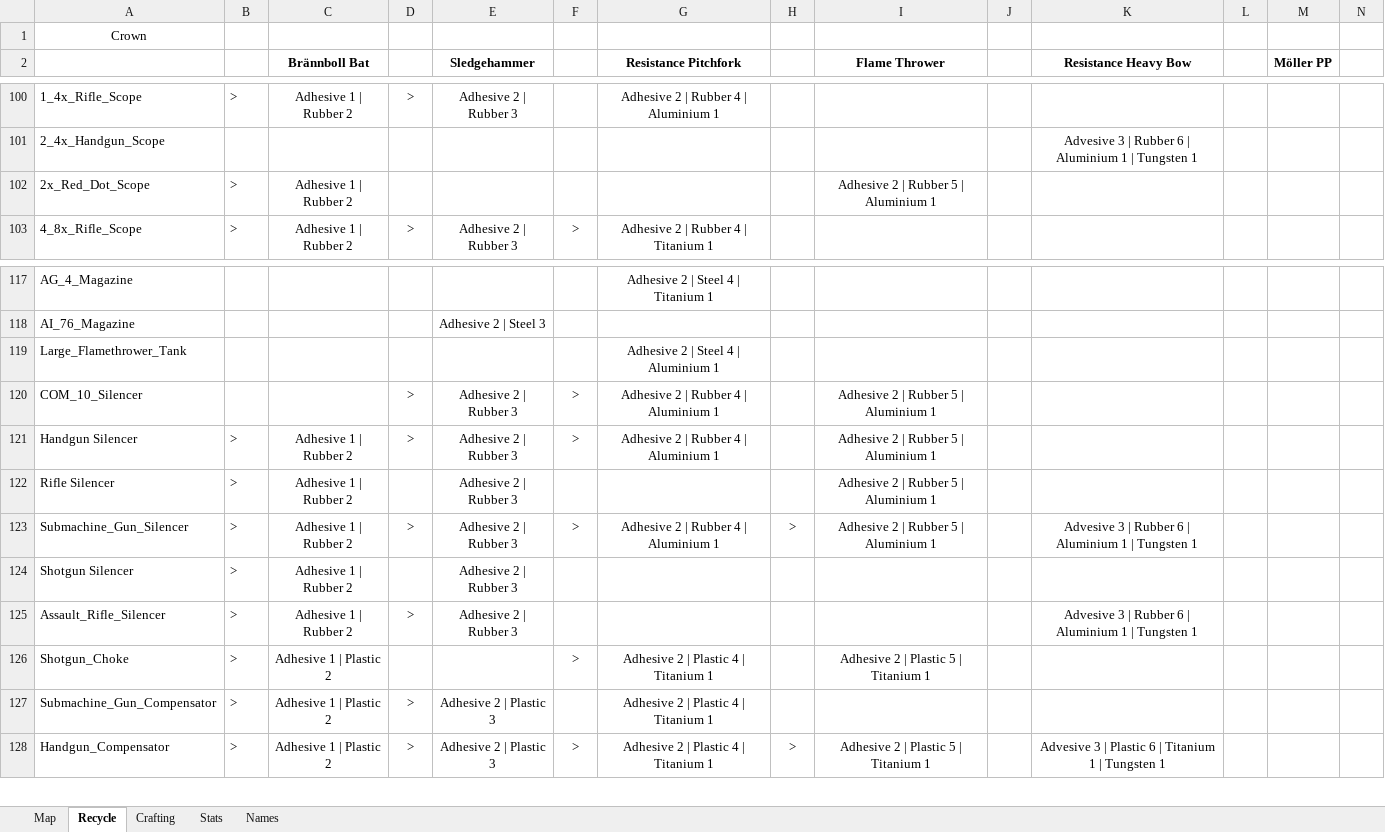
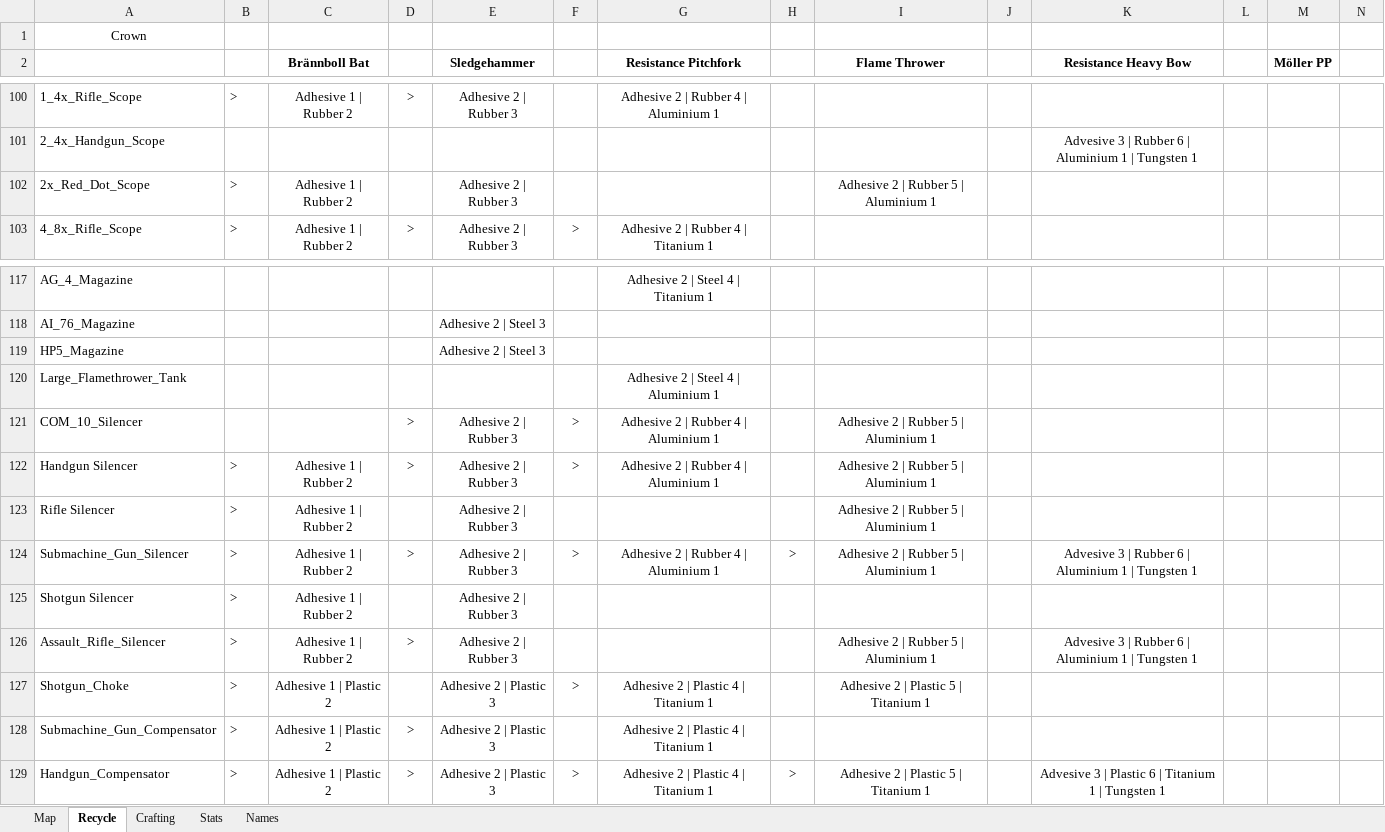
Before and after one commit to Tue-MaTocky/GenZero, an Excel workbook: Map_Locations.xlsx, sheet Recycle, drawn as a sheet; only a part is shown, gaps mark what is left out; values as stored, in another font and other column widths than the file's, no borders; addresses are those after the commit; rows hold the shown columns only; the diff names each change by its address in the sheet, - before the commit and + after, or states it on an @@ line.

```diff
--- a/Map_Locations.xlsx (sheet Recycle)
+++ b/Map_Locations.xlsx (sheet Recycle)
-E102 (Sledgehammer): (empty)
+E102 (Sledgehammer): Adhesive 2 | Rubber 3
+row 119: HP5_Magazine |  |  |  | Adhesive 2 | Steel 3
-I126 (Flame Thrower): (empty)
+I126 (Flame Thrower): Adhesive 2 | Rubber 5 | Aluminium 1
-E127 (Sledgehammer): (empty)
+E127 (Sledgehammer): Adhesive 2 | Plastic 3
```
Also changed, not shown: sheet Map, sheet Crafting.
